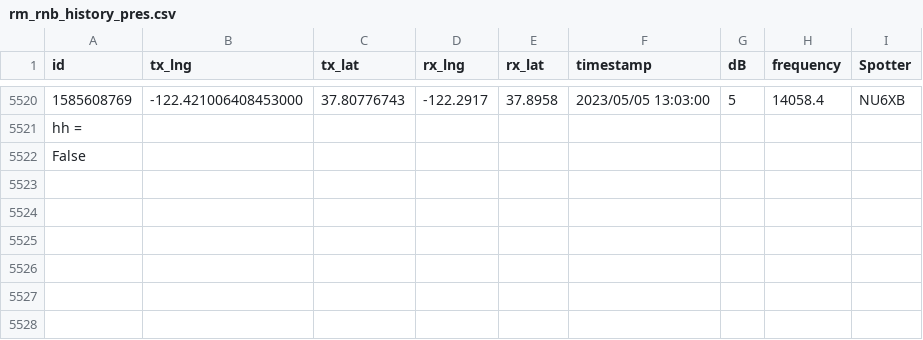
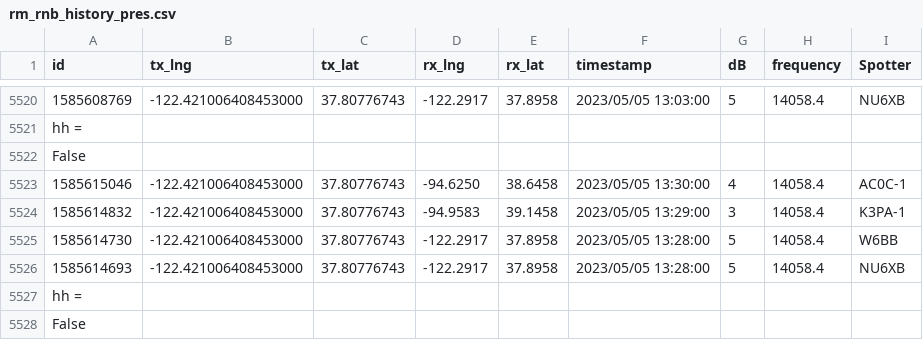
Before and after one commit to hcarter333/rm-rbn-history, a CSV file: rm_rnb_history_pres.csv, drawn as a sheet; only a part is shown, gaps mark what is left out; the diff names each change by its address in the sheet, - before the commit and + after, or states it on an @@ line.

```diff
--- a/rm_rnb_history_pres.csv
+++ b/rm_rnb_history_pres.csv
+row 5523: 1585615046 | -122.421006408453000 | 37.80776743 | -94.6250 | 38.6458 | 2023/05/05 13:30:00 | 4 | 14058.4 | AC0C-1
+row 5524: 1585614832 | -122.421006408453000 | 37.80776743 | -94.9583 | 39.1458 | 2023/05/05 13:29:00 | 3 | 14058.4 | K3PA-1
+row 5525: 1585614730 | -122.421006408453000 | 37.80776743 | -122.2917 | 37.8958 | 2023/05/05 13:28:00 | 5 | 14058.4 | W6BB
+row 5526: 1585614693 | -122.421006408453000 | 37.80776743 | -122.2917 | 37.8958 | 2023/05/05 13:28:00 | 5 | 14058.4 | NU6XB
+row 5527: hh =
+row 5528: False
```
Also changed, not shown: rm_rnb_history.csv, 2 other files.
